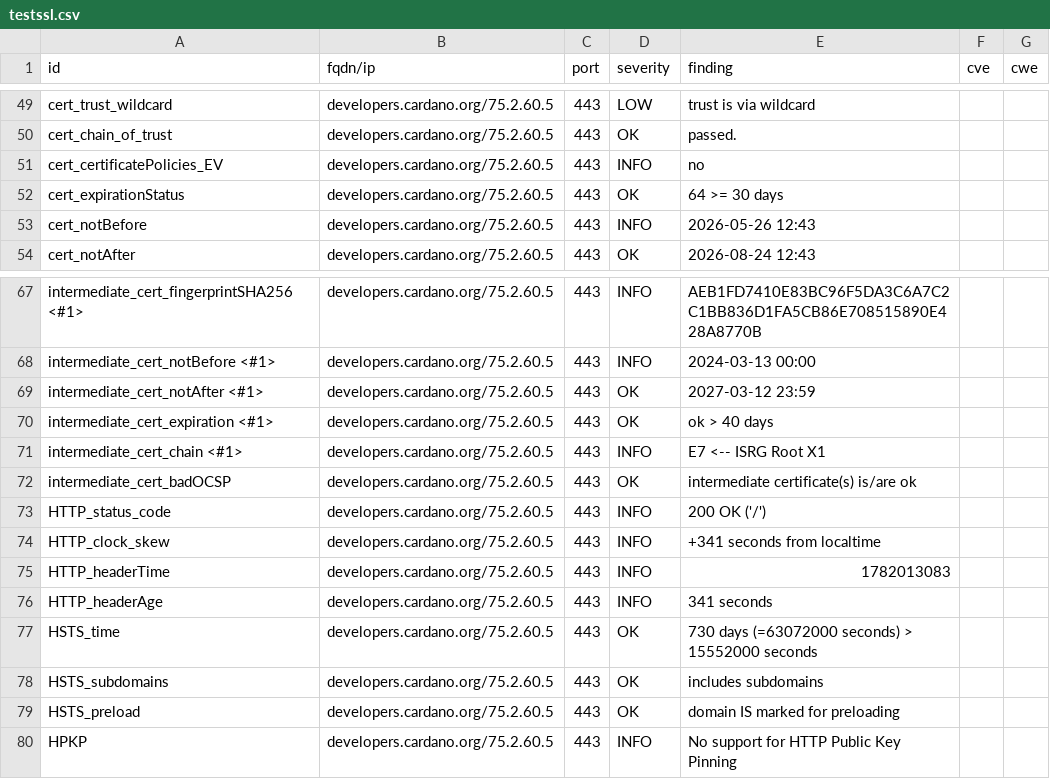
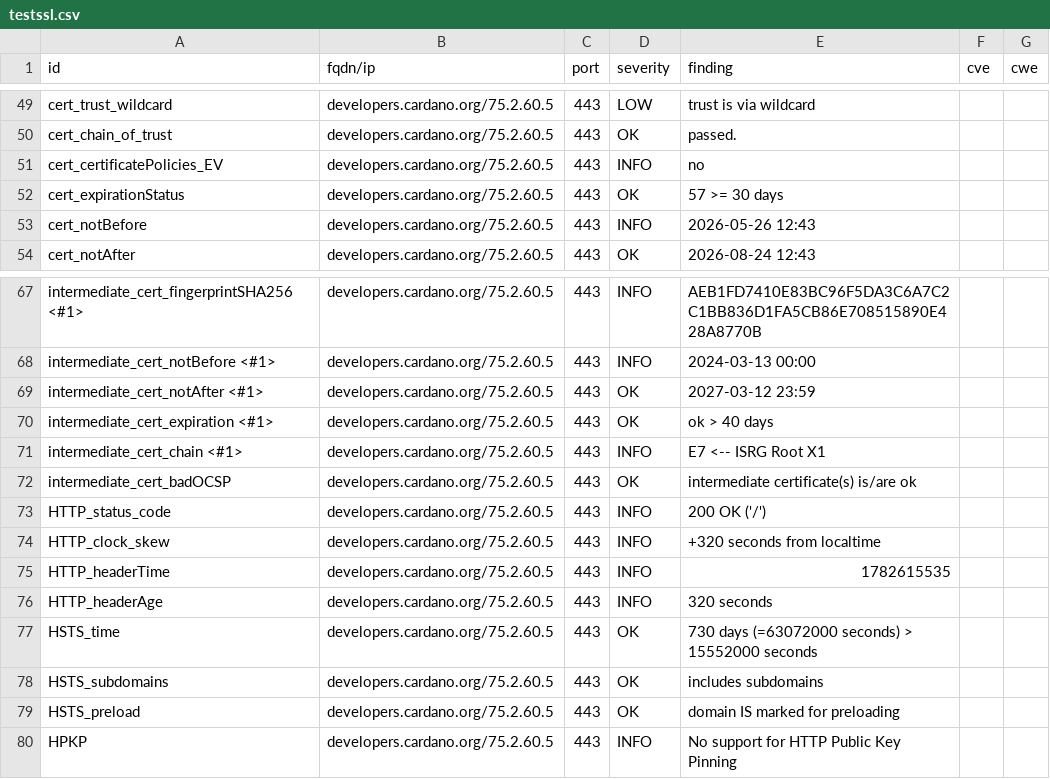
Before and after one commit to gufmar/dashlord, a CSV file: results/aHR0cHM6Ly9kZXZlbG9wZXJzLmNhcmRhbm8ub3Jn/testssl.csv, drawn as a sheet; only a part is shown, gaps mark what is left out.

```diff
--- a/results/aHR0cHM6Ly9kZXZlbG9wZXJzLmNhcmRhbm8ub3Jn/testssl.csv
+++ b/results/aHR0cHM6Ly9kZXZlbG9wZXJzLmNhcmRhbm8ub3Jn/testssl.csv
@@ -51,3 +51,3 @@
 "cert_certificatePolicies_EV","developers.cardano.org/75.2.60.5","443","INFO","no","",""
-"cert_expirationStatus","developers.cardano.org/75.2.60.5","443","OK","64 >= 30 days","",""
+"cert_expirationStatus","developers.cardano.org/75.2.60.5","443","OK","57 >= 30 days","",""
 "cert_notBefore","developers.cardano.org/75.2.60.5","443","INFO","2026-05-26 12:43","",""
@@ -73,5 +73,5 @@
 "HTTP_status_code","developers.cardano.org/75.2.60.5","443","INFO","200 OK ('/')","",""
-"HTTP_clock_skew","developers.cardano.org/75.2.60.5","443","INFO","+341 seconds from localtime","",""
-"HTTP_headerTime","developers.cardano.org/75.2.60.5","443","INFO","1782013083","",""
-"HTTP_headerAge","developers.cardano.org/75.2.60.5","443","INFO","341 seconds","",""
+"HTTP_clock_skew","developers.cardano.org/75.2.60.5","443","INFO","+320 seconds from localtime","",""
+"HTTP_headerTime","developers.cardano.org/75.2.60.5","443","INFO","1782615535","",""
+"HTTP_headerAge","developers.cardano.org/75.2.60.5","443","INFO","320 seconds","",""
 "HSTS_time","developers.cardano.org/75.2.60.5","443","OK","730 days (=63072000 seconds) > 15552000 seconds","",""
```
Also changed, not shown: 11 other files.
